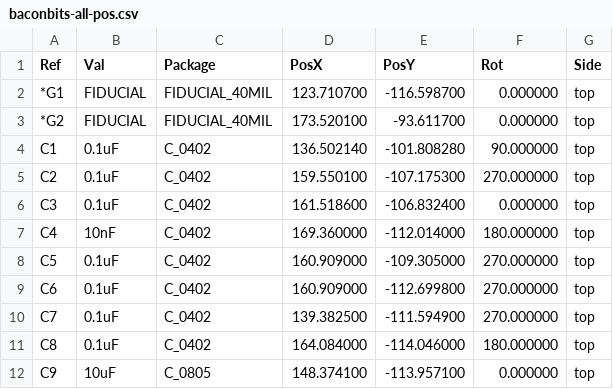
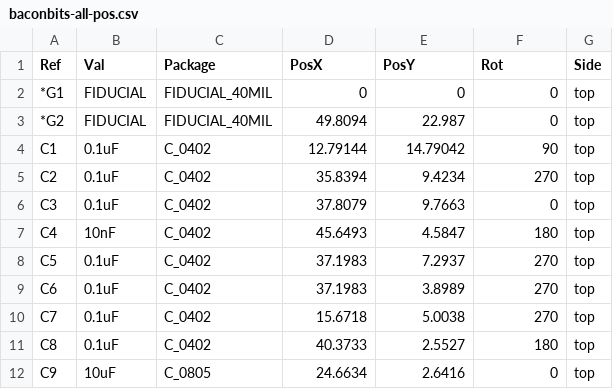
Before and after one commit to e-ale/BaconBitsCapeHW, a CSV file: plots/baconbits-all-pos.csv, drawn as a sheet; only a part is shown; the diff covers the shown part only.

Commit message:
Adjust *G1 to be the origin
Signed-off-by: Michael Welling <mwelling@ieee.org>

```diff
--- a/plots/baconbits-all-pos.csv
+++ b/plots/baconbits-all-pos.csv
@@ -1,12 +1,12 @@
 Ref,Val,Package,PosX,PosY,Rot,Side
-*G1,FIDUCIAL,FIDUCIAL_40MIL,123.710700,-116.598700,0.000000,top
-*G2,FIDUCIAL,FIDUCIAL_40MIL,173.520100,-93.611700,0.000000,top
-C1,0.1uF,C_0402,136.502140,-101.808280,90.000000,top
-C2,0.1uF,C_0402,159.550100,-107.175300,270.000000,top
-C3,0.1uF,C_0402,161.518600,-106.832400,0.000000,top
-C4,10nF,C_0402,169.360000,-112.014000,180.000000,top
-C5,0.1uF,C_0402,160.909000,-109.305000,270.000000,top
-C6,0.1uF,C_0402,160.909000,-112.699800,270.000000,top
-C7,0.1uF,C_0402,139.382500,-111.594900,270.000000,top
-C8,0.1uF,C_0402,164.084000,-114.046000,180.000000,top
-C9,10uF,C_0805,148.374100,-113.957100,0.000000,top
+*G1,FIDUCIAL,FIDUCIAL_40MIL,0,0,0,top
+*G2,FIDUCIAL,FIDUCIAL_40MIL,49.8094,22.987,0,top
+C1,0.1uF,C_0402,12.79144,14.79042,90,top
+C2,0.1uF,C_0402,35.8394,9.4234,270,top
+C3,0.1uF,C_0402,37.8079,9.7663,0,top
+C4,10nF,C_0402,45.6493,4.5847,180,top
+C5,0.1uF,C_0402,37.1983,7.2937,270,top
+C6,0.1uF,C_0402,37.1983,3.8989,270,top
+C7,0.1uF,C_0402,15.6718,5.0038,270,top
+C8,0.1uF,C_0402,40.3733,2.5527,180,top
+C9,10uF,C_0805,24.6634,2.6416,0,top
```
Also changed, not shown: 164 edited cells elsewhere in this file.
